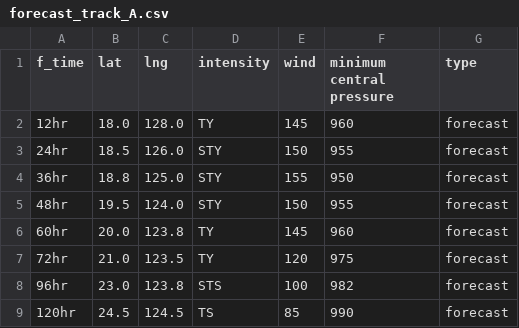
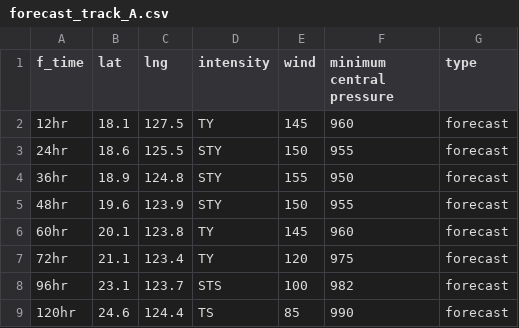
Before and after one commit to zax41006-bot/MMC-TC-GIS, a CSV file: forecast_track_A.csv, drawn as a sheet.

Commit message:
Update forecast_track_A.csv

```diff
--- a/forecast_track_A.csv
+++ b/forecast_track_A.csv
@@ -1,9 +1,9 @@
 f_time,lat,lng,intensity,wind,minimum central pressure,type
-12hr,18.0,128.0,TY,145,960,forecast
-24hr,18.5,126.0,STY,150,955,forecast
-36hr,18.8,125.0,STY,155,950,forecast
-48hr,19.5,124.0,STY,150,955,forecast
-60hr,20.0,123.8,TY,145,960,forecast
-72hr,21.0,123.5,TY,120,975,forecast
-96hr,23.0,123.8,STS,100,982,forecast
-120hr,24.5,124.5,TS,85,990,forecast
+12hr,18.1,127.5,TY,145,960,forecast
+24hr,18.6,125.5,STY,150,955,forecast
+36hr,18.9,124.8,STY,155,950,forecast
+48hr,19.6,123.9,STY,150,955,forecast
+60hr,20.1,123.8,TY,145,960,forecast
+72hr,21.1,123.4,TY,120,975,forecast
+96hr,23.1,123.7,STS,100,982,forecast
+120hr,24.6,124.4,TS,85,990,forecast
```
